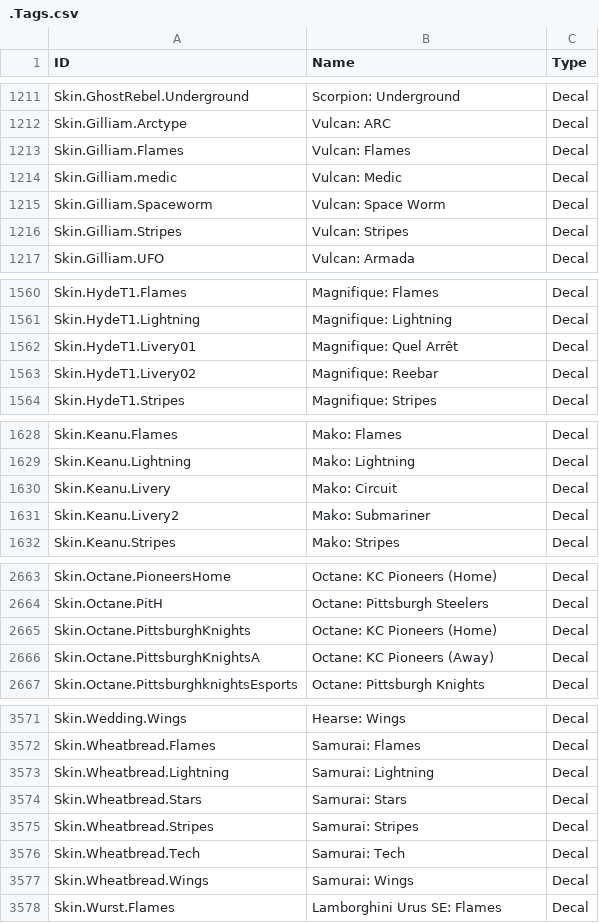
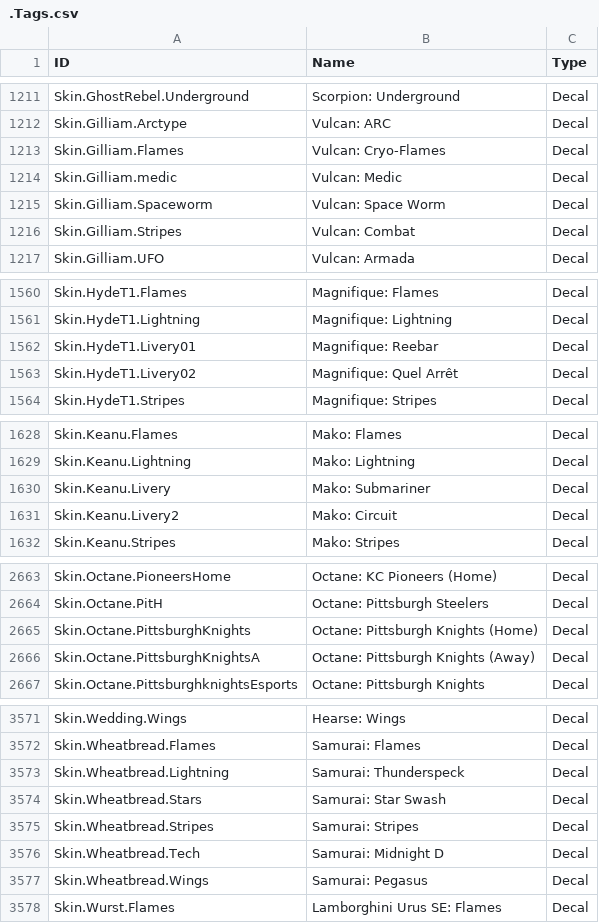
Before and after one commit to SamClubbers/FN-RLProducts, a CSV file: .Tags.csv, drawn as a sheet; only a part is shown, gaps mark what is left out; the diff covers the shown part only.

```diff
--- a/.Tags.csv
+++ b/.Tags.csv
@@ -1212,6 +1212,6 @@
 "Skin.Gilliam.Arctype","Vulcan: ARC","Decal"
-"Skin.Gilliam.Flames","Vulcan: Flames","Decal"
+"Skin.Gilliam.Flames","Vulcan: Cryo-Flames","Decal"
 "Skin.Gilliam.medic","Vulcan: Medic","Decal"
 "Skin.Gilliam.Spaceworm","Vulcan: Space Worm","Decal"
-"Skin.Gilliam.Stripes","Vulcan: Stripes","Decal"
+"Skin.Gilliam.Stripes","Vulcan: Combat","Decal"
 "Skin.Gilliam.UFO","Vulcan: Armada","Decal"
@@ -1561,4 +1561,4 @@
 "Skin.HydeT1.Lightning","Magnifique: Lightning","Decal"
-"Skin.HydeT1.Livery01","Magnifique: Quel Arrêt","Decal"
-"Skin.HydeT1.Livery02","Magnifique: Reebar","Decal"
+"Skin.HydeT1.Livery01","Magnifique: Reebar","Decal"
+"Skin.HydeT1.Livery02","Magnifique: Quel Arrêt","Decal"
 "Skin.HydeT1.Stripes","Magnifique: Stripes","Decal"
@@ -1629,4 +1629,4 @@
 "Skin.Keanu.Lightning","Mako: Lightning","Decal"
-"Skin.Keanu.Livery","Mako: Circuit","Decal"
-"Skin.Keanu.Livery2","Mako: Submariner","Decal"
+"Skin.Keanu.Livery","Mako: Submariner","Decal"
+"Skin.Keanu.Livery2","Mako: Circuit","Decal"
 "Skin.Keanu.Stripes","Mako: Stripes","Decal"
@@ -2664,4 +2664,4 @@
 "Skin.Octane.PitH","Octane: Pittsburgh Steelers","Decal"
-"Skin.Octane.PittsburghKnights","Octane: KC Pioneers (Home)","Decal"
-"Skin.Octane.PittsburghKnightsA","Octane: KC Pioneers (Away)","Decal"
+"Skin.Octane.PittsburghKnights","Octane: Pittsburgh Knights (Home)","Decal"
+"Skin.Octane.PittsburghKnightsA","Octane: Pittsburgh Knights (Away)","Decal"
 "Skin.Octane.PittsburghknightsEsports","Octane: Pittsburgh Knights","Decal"
@@ -3572,7 +3572,7 @@
 "Skin.Wheatbread.Flames","Samurai: Flames","Decal"
-"Skin.Wheatbread.Lightning","Samurai: Lightning","Decal"
-"Skin.Wheatbread.Stars","Samurai: Stars","Decal"
+"Skin.Wheatbread.Lightning","Samurai: Thunderspeck","Decal"
+"Skin.Wheatbread.Stars","Samurai: Star Swash","Decal"
 "Skin.Wheatbread.Stripes","Samurai: Stripes","Decal"
-"Skin.Wheatbread.Tech","Samurai: Tech","Decal"
-"Skin.Wheatbread.Wings","Samurai: Wings","Decal"
+"Skin.Wheatbread.Tech","Samurai: Midnight D","Decal"
+"Skin.Wheatbread.Wings","Samurai: Pegasus","Decal"
 "Skin.Wurst.Flames","Lamborghini Urus SE: Flames","Decal"
```
Also changed, not shown: 32 edited cells elsewhere in this file.
